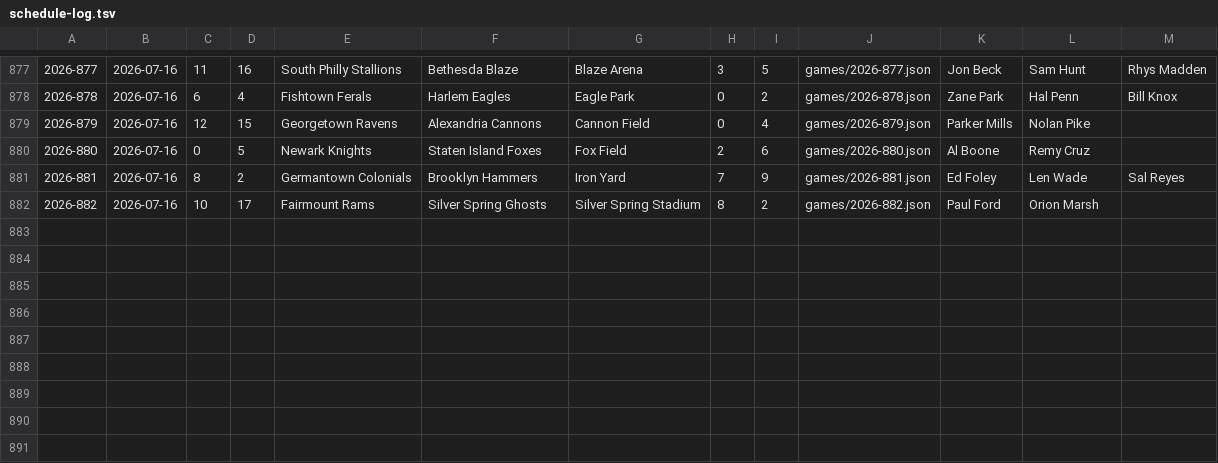
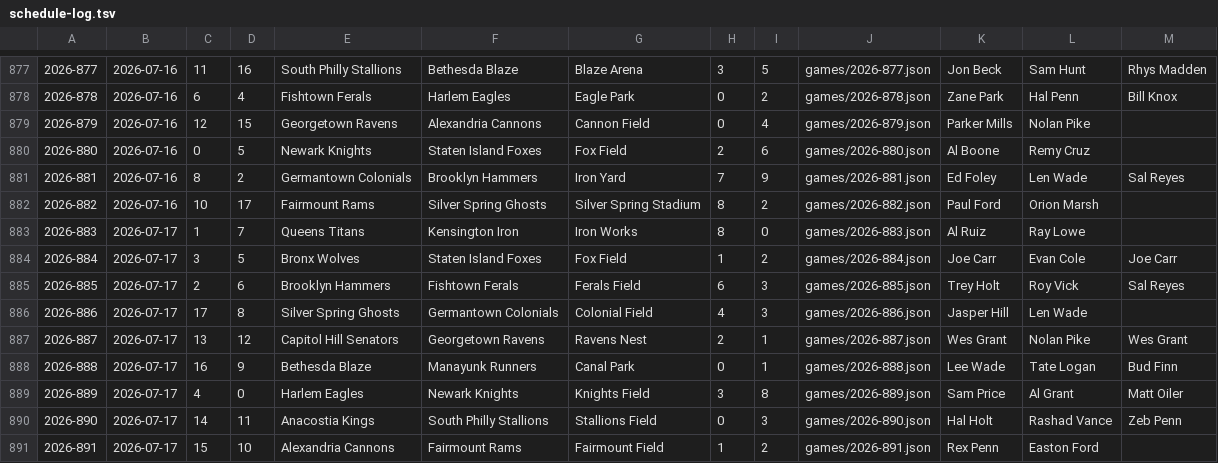
Before and after one commit to Jojicoder/Jojistats-app, a TSV file: public/jbl/seasons/2026/schedule-log.tsv, drawn as a sheet; only a part is shown, gaps mark what is left out; the diff names each change by its address in the sheet, - before the commit and + after, or states it on an @@ line.

```diff
--- a/public/jbl/seasons/2026/schedule-log.tsv
+++ b/public/jbl/seasons/2026/schedule-log.tsv
+row 883: 2026-883 | 2026-07-17 | 1 | 7 | Queens Titans | Kensington Iron | Iron Works | 8 | 0 | games/2026-883.json | Al Ruiz | Ray Lowe
+row 884: 2026-884 | 2026-07-17 | 3 | 5 | Bronx Wolves | Staten Island Foxes | Fox Field | 1 | 2 | games/2026-884.json | Joe Carr | Evan Cole | Joe Carr
+row 885: 2026-885 | 2026-07-17 | 2 | 6 | Brooklyn Hammers | Fishtown Ferals | Ferals Field | 6 | 3 | games/2026-885.json | Trey Holt | Roy Vick | Sal Reyes
+row 886: 2026-886 | 2026-07-17 | 17 | 8 | Silver Spring Ghosts | Germantown Colonials | Colonial Field | 4 | 3 | games/2026-886.json | Jasper Hill | Len Wade
+row 887: 2026-887 | 2026-07-17 | 13 | 12 | Capitol Hill Senators | Georgetown Ravens | Ravens Nest | 2 | 1 | games/2026-887.json | Wes Grant | Nolan Pike | Wes Grant
+row 888: 2026-888 | 2026-07-17 | 16 | 9 | Bethesda Blaze | Manayunk Runners | Canal Park | 0 | 1 | games/2026-888.json | Lee Wade | Tate Logan | Bud Finn
+row 889: 2026-889 | 2026-07-17 | 4 | 0 | Harlem Eagles | Newark Knights | Knights Field | 3 | 8 | games/2026-889.json | Sam Price | Al Grant | Matt Oiler
+row 890: 2026-890 | 2026-07-17 | 14 | 11 | Anacostia Kings | South Philly Stallions | Stallions Field | 0 | 3 | games/2026-890.json | Hal Holt | Rashad Vance | Zeb Penn
+row 891: 2026-891 | 2026-07-17 | 15 | 10 | Alexandria Cannons | Fairmount Rams | Fairmount Field | 1 | 2 | games/2026-891.json | Rex Penn | Easton Ford
```
Also changed, not shown: 11 other files.
